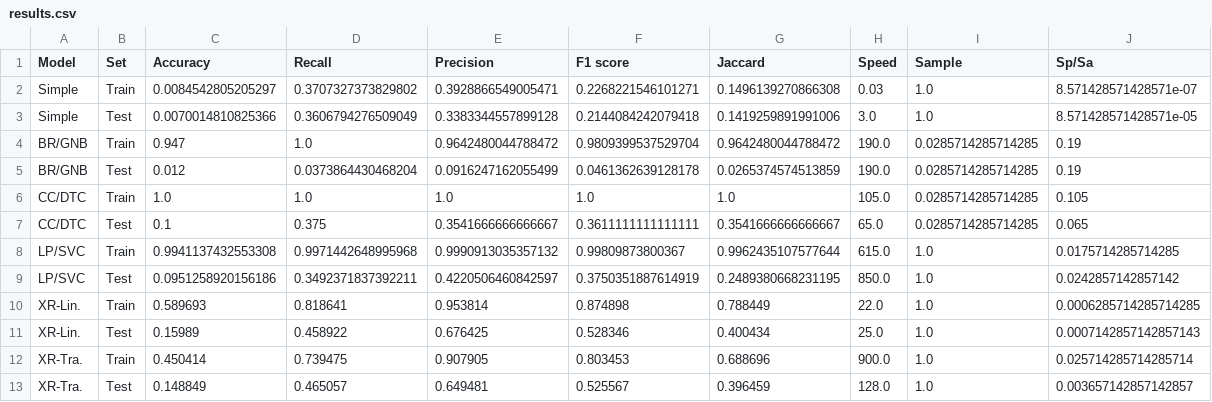
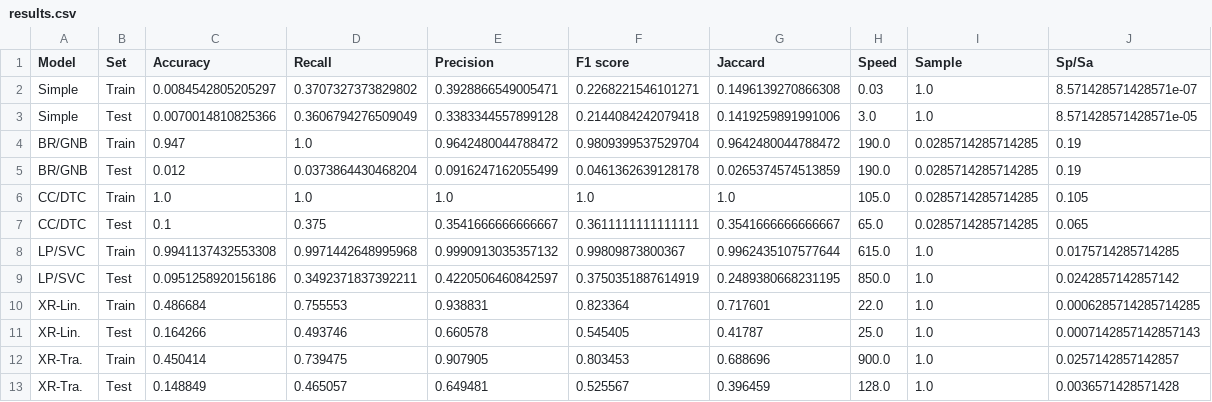
Before and after one commit to mGolos/Machine-Learning-Examples, a CSV file: examples/question_tagging/results.csv, drawn as a sheet.

Commit message:
update results

```diff
--- a/examples/question_tagging/results.csv
+++ b/examples/question_tagging/results.csv
@@ -9,5 +9,5 @@ LP/SVC,Train,0.9941137432553308,0.9971442648995968,0.9990913035357132,0.99809873
 LP/SVC,Test,0.0951258920156186,0.3492371837392211,0.4220506460842597,0.3750351887614919,0.2489380668231195,850.0,1.0,0.0242857142857142
-XR-Lin.,Train,0.589693,0.818641,0.953814,0.874898,0.788449,22.0,1.0,0.0006285714285714285
-XR-Lin.,Test,0.15989,0.458922,0.676425,0.528346,0.400434,25.0,1.0,0.0007142857142857143
-XR-Tra.,Train,0.450414,0.739475,0.907905,0.803453,0.688696,900.0,1.0,0.025714285714285714
-XR-Tra.,Test,0.148849,0.465057,0.649481,0.525567,0.396459,128.0,1.0,0.003657142857142857
+XR-Lin.,Train,0.486684,0.755553,0.938831,0.823364,0.717601,22.0,1.0,0.0006285714285714285
+XR-Lin.,Test,0.164266,0.493746,0.660578,0.545405,0.41787,25.0,1.0,0.0007142857142857143
+XR-Tra.,Train,0.450414,0.739475,0.907905,0.803453,0.688696,900.0,1.0,0.0257142857142857
+XR-Tra.,Test,0.148849,0.465057,0.649481,0.525567,0.396459,128.0,1.0,0.0036571428571428
```
